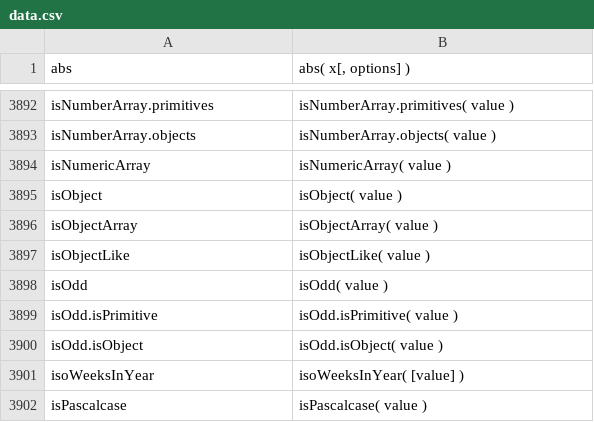
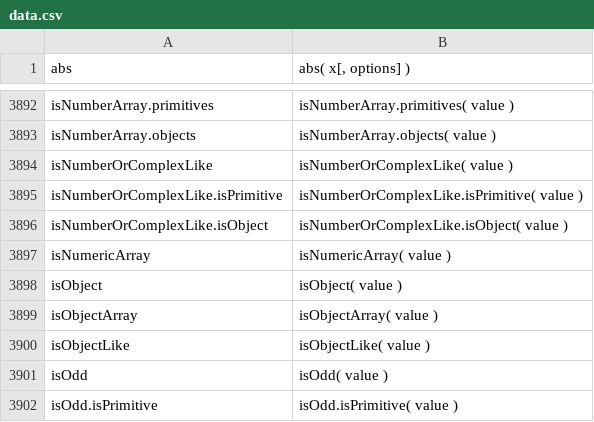
Before and after one commit to stdlib-js/repl-signature, a CSV file: data/data.csv, drawn as a sheet; only a part is shown, gaps mark what is left out; the shorter side is filled out with more unchanged rows; the diff names each change by its address in the sheet, - before the commit and + after, or states it on an @@ line.

```diff
--- a/data/data.csv
+++ b/data/data.csv
+row 3894: isNumberOrComplexLike | isNumberOrComplexLike( value )
+row 3895: isNumberOrComplexLike.isPrimitive | isNumberOrComplexLike.isPrimitive( value )
+row 3896: isNumberOrComplexLike.isObject | isNumberOrComplexLike.isObject( value )
```
Also changed, not shown: 4 other files.
